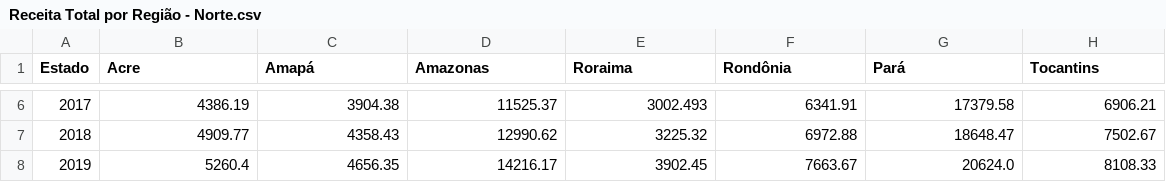
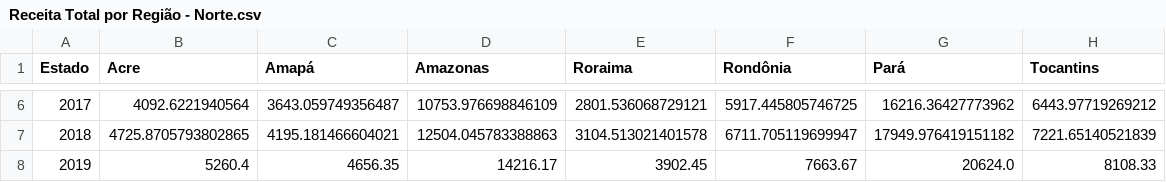
Before and after one commit to LuizAlexandre21/Indicadores_siops_brasil, a CSV file: src/Analise Regional/outputs_N_NE/Receita Total por Região - Norte.csv, drawn as a sheet; only a part is shown, gaps mark what is left out; the diff covers the shown part only.

```diff
--- a/src/Analise Regional/outputs_N_NE/Receita Total por Região - Norte.csv
+++ b/src/Analise Regional/outputs_N_NE/Receita Total por Região - Norte.csv
@@ -6,3 +6,3 @@ Estado,Acre,Amapá,Amazonas,Roraima,Rondônia,Pará,Tocantins
-2017,4386.19,3904.38,11525.37,3002.493,6341.91,17379.58,6906.21
-2018,4909.77,4358.43,12990.62,3225.32,6972.88,18648.47,7502.67
+2017,4092.6221940564,3643.059749356487,10753.976698846109,2801.536068729121,5917.445805746725,16216.36427773962,6443.97719269212
+2018,4725.8705793802865,4195.181466604021,12504.045783388863,3104.513021401578,6711.705119699947,17949.976419151182,7221.65140521839
 2019,5260.4,4656.35,14216.17,3902.45,7663.67,20624.0,8108.33
```
Also changed, not shown: 28 edited cells elsewhere in this file, src/Analise Regional/outputs_N_NE/Receita Líquida - Centro Oeste.csv, src/Analise Regional/outputs_N_NE/Receita Total por Região - Brasil.csv, 38 other files.
